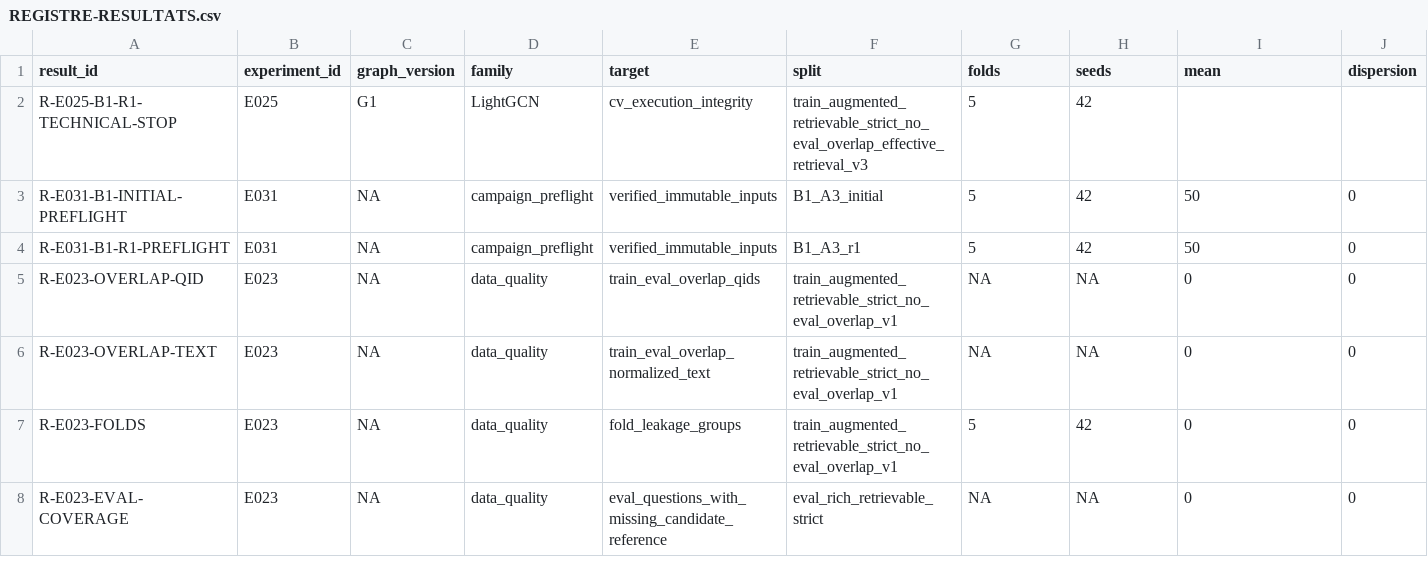
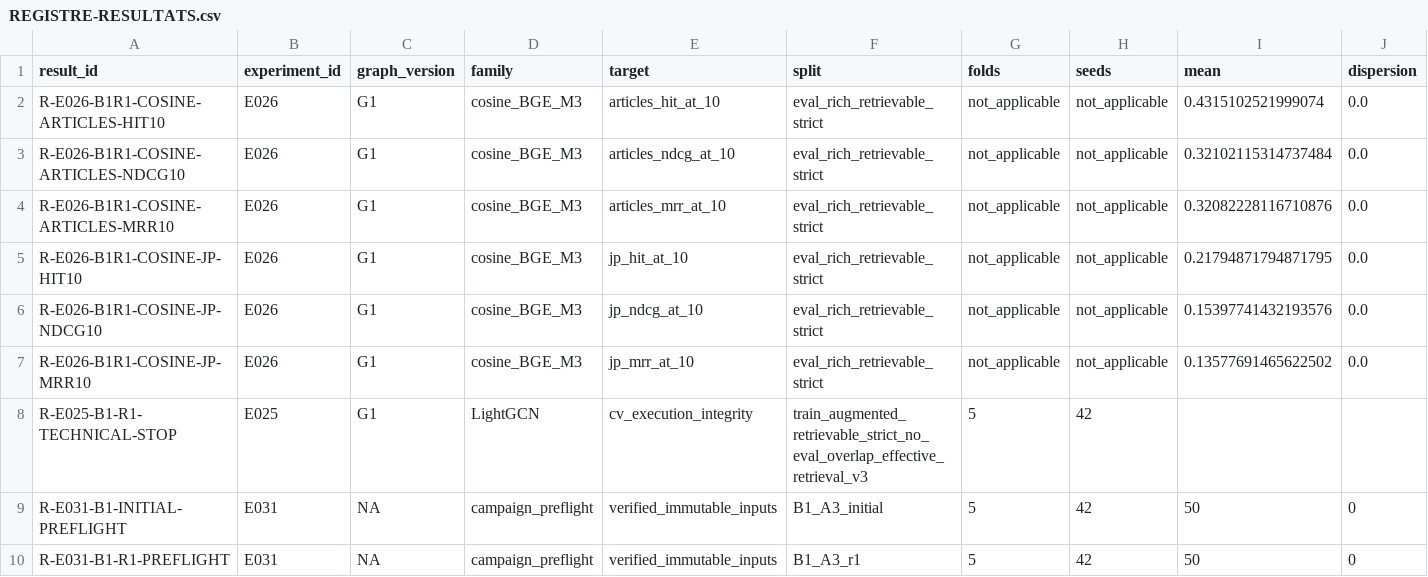
Before and after one commit to matt-kaep/legal_knowledge_graph, a CSV file: 01-Projet/paper-control/REGISTRE-RESULTATS.csv, drawn as a sheet; only a part is shown; the shorter side is filled out with more unchanged rows; rows hold the shown columns only; the diff names each change by its address in the sheet, - before the commit and + after, or states it on an @@ line.

Commit message:
docs(benchmark): record validated B1 cosine metrics

```diff
--- a/01-Projet/paper-control/REGISTRE-RESULTATS.csv
+++ b/01-Projet/paper-control/REGISTRE-RESULTATS.csv
+row 2: R-E026-B1R1-COSINE-ARTICLES-HIT10 | E026 | G1 | cosine_BGE_M3 | articles_hit_at_10 | eval_rich_retrievable_strict | not_applicable | not_applicable | 0.4315102521999074 | 0.0
+row 3: R-E026-B1R1-COSINE-ARTICLES-NDCG10 | E026 | G1 | cosine_BGE_M3 | articles_ndcg_at_10 | eval_rich_retrievable_strict | not_applicable | not_applicable | 0.32102115314737484 | 0.0
+row 4: R-E026-B1R1-COSINE-ARTICLES-MRR10 | E026 | G1 | cosine_BGE_M3 | articles_mrr_at_10 | eval_rich_retrievable_strict | not_applicable | not_applicable | 0.32082228116710876 | 0.0
+row 5: R-E026-B1R1-COSINE-JP-HIT10 | E026 | G1 | cosine_BGE_M3 | jp_hit_at_10 | eval_rich_retrievable_strict | not_applicable | not_applicable | 0.21794871794871795 | 0.0
+row 6: R-E026-B1R1-COSINE-JP-NDCG10 | E026 | G1 | cosine_BGE_M3 | jp_ndcg_at_10 | eval_rich_retrievable_strict | not_applicable | not_applicable | 0.15397741432193576 | 0.0
+row 7: R-E026-B1R1-COSINE-JP-MRR10 | E026 | G1 | cosine_BGE_M3 | jp_mrr_at_10 | eval_rich_retrievable_strict | not_applicable | not_applicable | 0.13577691465622502 | 0.0
```
Also changed, not shown: 01-Projet/paper-control/REGISTRE-EXPERIENCES.csv, 2 other files.
